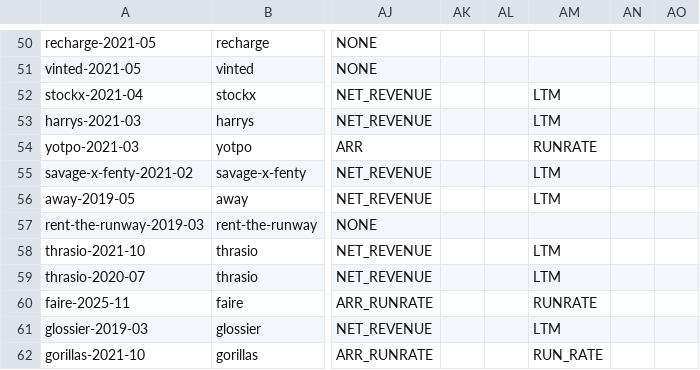
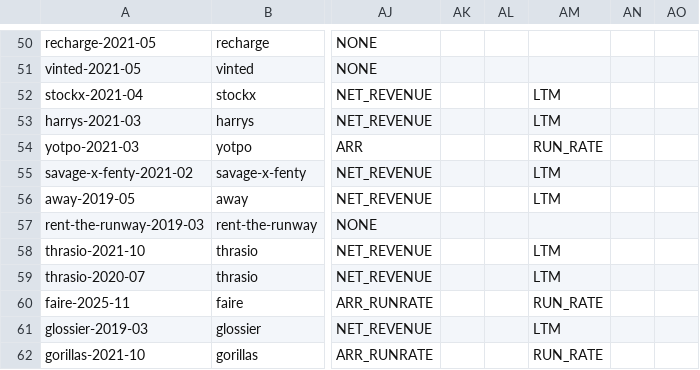
Before and after one commit to DaniilRybak-code/fairway-valuation, a CSV file: data/private-rounds-consumer.csv, drawn as a sheet; only a part is shown, gaps mark what is left out; the diff names each change by its address in the sheet, - before the commit and + after, or states it on an @@ line.

```diff
--- a/data/private-rounds-consumer.csv
+++ b/data/private-rounds-consumer.csv
-AM54: RUNRATE
+AM54: RUN_RATE
-AM60: RUNRATE
+AM60: RUN_RATE
```
Also changed, not shown: data/peers-logistics-services.csv, data/private-rounds.csv, 9 other files.
